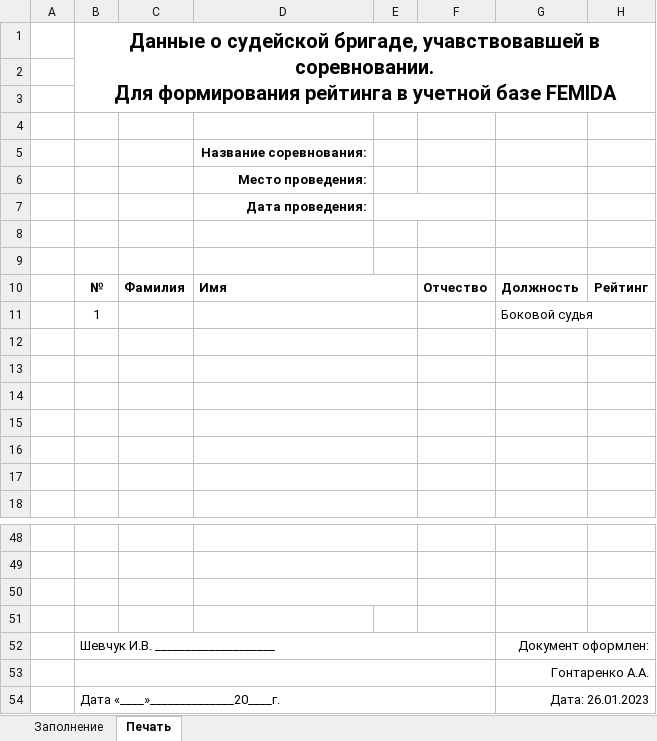
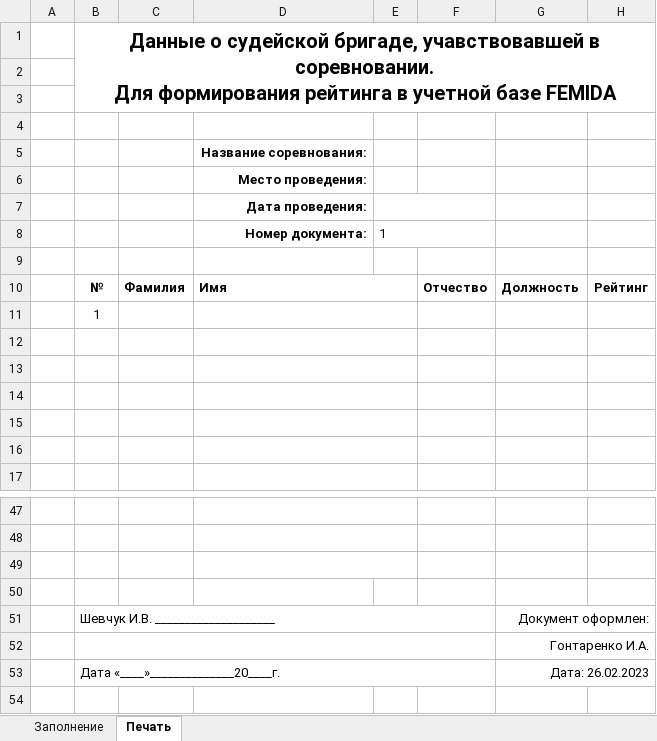
Before and after one commit to igont/Femida_v3, an Excel workbook: Resources/Template_Competition.xlsx, sheet Печать, drawn as a sheet; only a part is shown, gaps mark what is left out; values as stored, in another font and other column widths than the file's, no borders; charts and pictures and conditional formats not drawn; removed rows and columns are numbered as before the commit, all else as after; the diff names each change by its address in the sheet, - before the commit and + after, or states it on an @@ line.

```diff
--- a/Resources/Template_Competition.xlsx (sheet Печать)
+++ b/Resources/Template_Competition.xlsx (sheet Печать)
-row 8: (empty)
+row 8:  |  |  | Номер документа: | 1
+E8:F8 merged
-row 11:  | 1 |  |  |  |  | Боковой судья
-B11: (empty)
+B11: 1
-G52: Гонтаренко А.А.
+G52: Гонтаренко И.А.
-G53: Дата: 26.01.2023
+G53: Дата: 26.02.2023
```
Also changed, not shown: sheet Заполнение, formulas that keep their value, charts or pictures, 10 other files.
